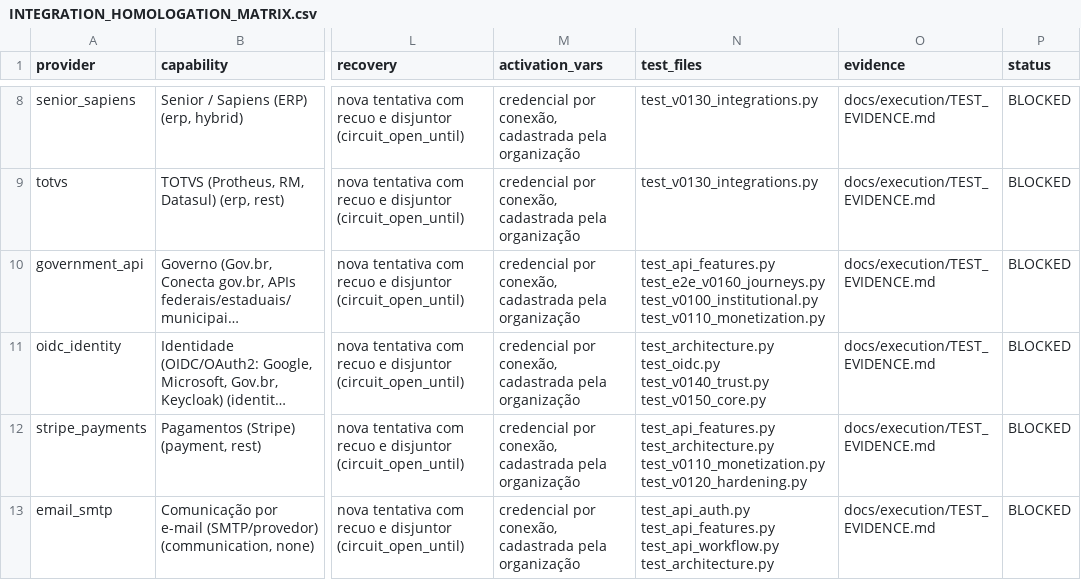
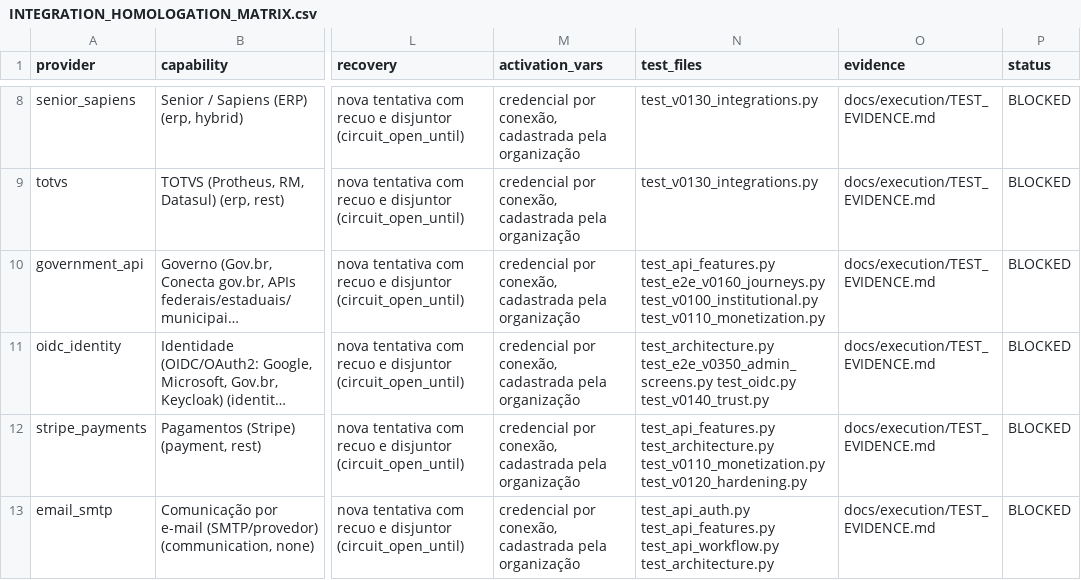
Before and after one commit to jciebres-eng/impactohubsocial, a CSV file: docs/execution/INTEGRATION_HOMOLOGATION_MATRIX.csv, drawn as a sheet; only a part is shown, gaps mark what is left out; long unchanged cells end in …; the diff names each change by its address in the sheet, - before the commit and + after, or states it on an @@ line.

```diff
--- a/docs/execution/INTEGRATION_HOMOLOGATION_MATRIX.csv
+++ b/docs/execution/INTEGRATION_HOMOLOGATION_MATRIX.csv
-N11 (test_files): test_architecture.py test_oidc.py test_v0140_trust.py test_v0150_core.py
+N11 (test_files): test_architecture.py test_e2e_v0350_admin_screens.py test_oidc.py test_v0140_trust.py
```
Also changed, not shown: 5 other files.
